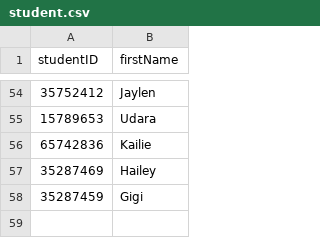
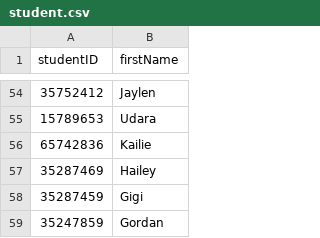
Before and after one commit to methasha20250805/LibrarySystem.py, a CSV file: student.csv, drawn as a sheet; only a part is shown, gaps mark what is left out.

Commit message:
adding students

```diff
--- a/student.csv
+++ b/student.csv
@@ -58 +58,2 @@ studentID,firstName
 35287459,Gigi
+35247859,Gordan
```
